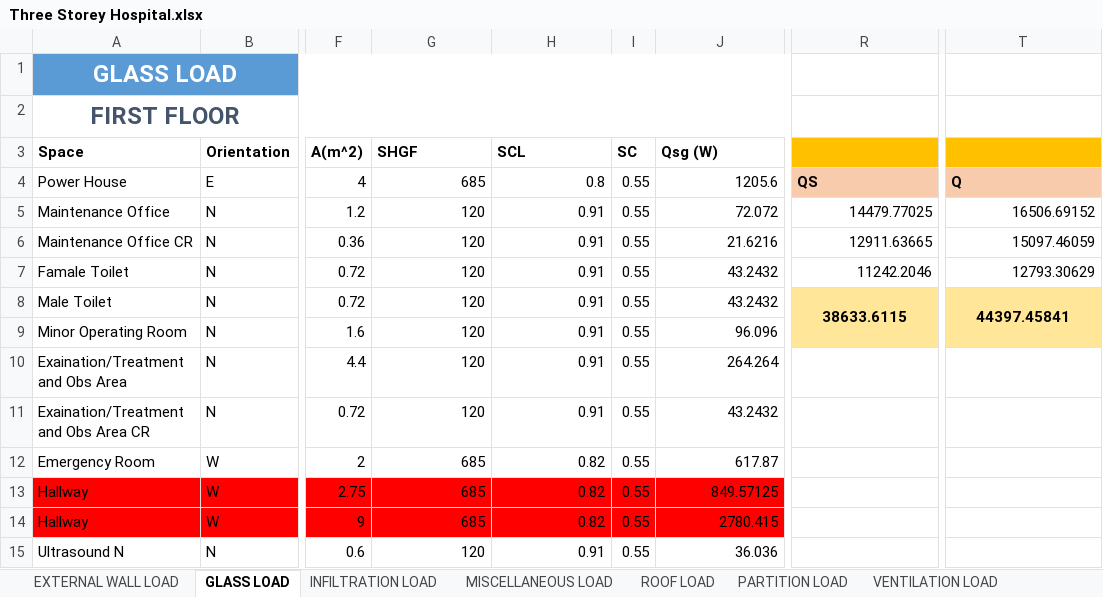
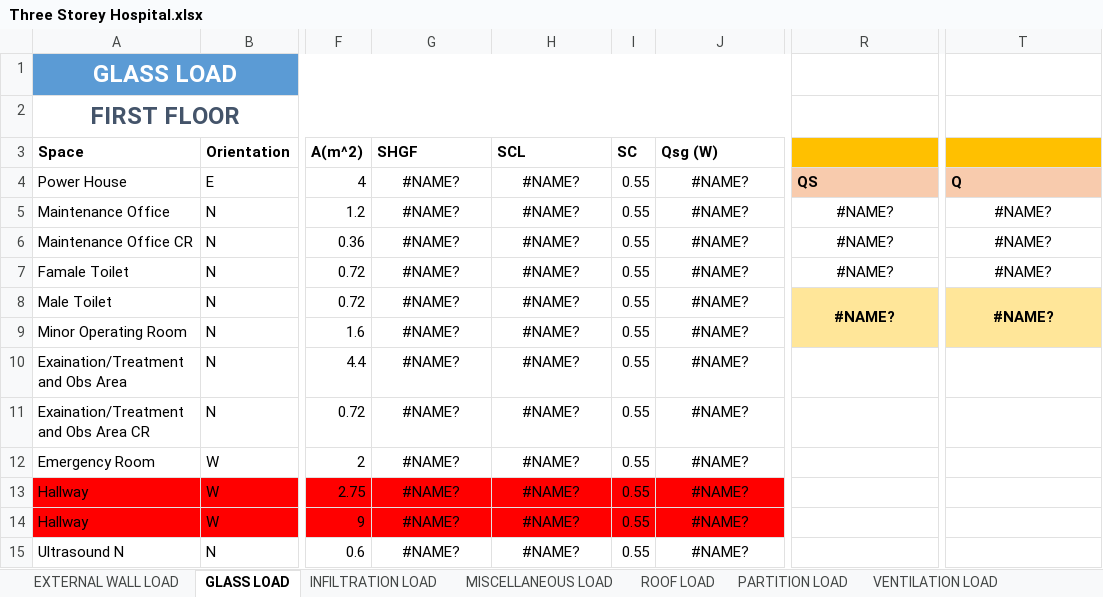
Before and after one commit to deviling124/Aircon, an Excel workbook: Excel/Three Storey Hospital.xlsx, sheet GLASS LOAD, drawn as a sheet; only a part is shown, gaps mark what is left out; values as stored, in another font and other column widths than the file's, no borders; conditional formats and table styles not drawn; the diff covers the shown part only; the diff names each change by its address in the sheet, - before the commit and + after, or states it on an @@ line.

```diff
--- a/Excel/Three Storey Hospital.xlsx (sheet GLASS LOAD)
+++ b/Excel/Three Storey Hospital.xlsx (sheet GLASS LOAD)
-G4 (SHGF): 685
+G4 (SHGF): #NAME?
-G4:H15 alignment: right
+G4:H15 alignment: center
-H4 (SCL): 0.8
+H4 (SCL): #NAME?
-J4 (Qsg (W)): 1205.6
+J4 (Qsg (W)): #NAME?
-J4:J15 alignment: right
+J4:J15 alignment: center
-G5:G11 (SHGF): 120
+G5:G11 (SHGF): #NAME?
-H5:H11 (SCL): 0.91
+H5:H11 (SCL): #NAME?
-J5 (Qsg (W)): 72.072
+J5 (Qsg (W)): #NAME?
-R5: 14479.77025
+R5: #NAME?
-R5:R7 alignment: right
+R5:R7 alignment: center
-T5: 16506.69152
+T5: #NAME?
-T5:T7 alignment: right
+T5:T7 alignment: center
-J6 (Qsg (W)): 21.6216
+J6 (Qsg (W)): #NAME?
-R6: 12911.63665
+R6: #NAME?
-T6: 15097.46059
+T6: #NAME?
-J7:J8 (Qsg (W)): 43.2432
+J7:J8 (Qsg (W)): #NAME?
-R7: 11242.2046
+R7: #NAME?
-T7: 12793.30629
+T7: #NAME?
-R8: 38633.6115
+R8: #NAME?
-T8: 44397.45841
+T8: #NAME?
-J9 (Qsg (W)): 96.096
+J9 (Qsg (W)): #NAME?
-J10 (Qsg (W)): 264.264
+J10 (Qsg (W)): #NAME?
-J11 (Qsg (W)): 43.2432
+J11 (Qsg (W)): #NAME?
-G12:G14 (SHGF): 685
+G12:G14 (SHGF): #NAME?
-H12:H14 (SCL): 0.82
+H12:H14 (SCL): #NAME?
-J12 (Qsg (W)): 617.87
+J12 (Qsg (W)): #NAME?
-J13 (Qsg (W)): 849.57125
+J13 (Qsg (W)): #NAME?
-J14 (Qsg (W)): 2780.415
+J14 (Qsg (W)): #NAME?
-G15 (SHGF): 120
+G15 (SHGF): #NAME?
-H15 (SCL): 0.91
+H15 (SCL): #NAME?
-J15 (Qsg (W)): 36.036
+J15 (Qsg (W)): #NAME?
```
Also changed, not shown: 225 edited cells and cell formats elsewhere in this sheet, sheet INFILTRATION LOAD, sheet EXTERNAL WALL LOAD, sheet VENTILATION LOAD, sheet Heat Load Calculation Summary, other sheet tabs, 14 other files.
